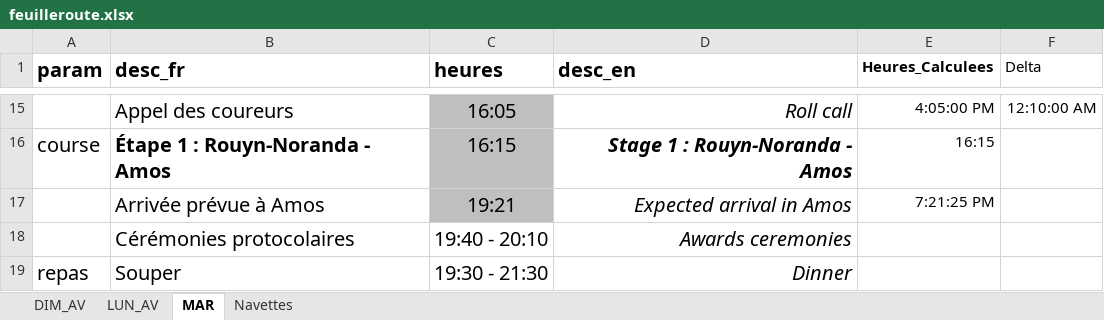
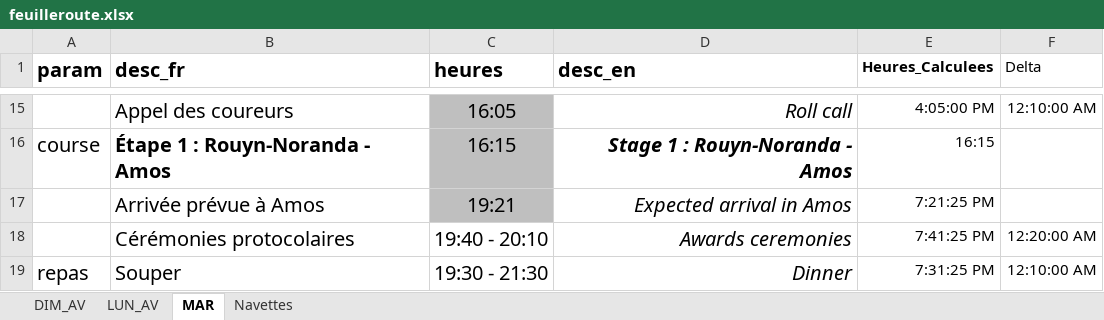
Before and after one commit to TourAbitibi/guide2023, an Excel workbook: excel/feuilleroute.xlsx, sheet MAR, drawn as a sheet; only a part is shown, gaps mark what is left out; values as stored, in another font and other column widths than the file's, no borders; the diff names each change by its address in the sheet, - before the commit and + after, or states it on an @@ line.

Commit message:
Modif excel pour lier heures a feuille de route, pour issu #7

```diff
--- a/excel/feuilleroute.xlsx (sheet MAR)
+++ b/excel/feuilleroute.xlsx (sheet MAR)
-E18 (Heures_Calculees): (empty)
+E18 (Heures_Calculees): 7:41:25 PM
-F18 (Delta): (empty)
+F18 (Delta): 12:20:00 AM
-E19 (Heures_Calculees): (empty)
+E19 (Heures_Calculees): 7:31:25 PM
-F19 (Delta): (empty)
+F19 (Delta): 12:10:00 AM
```
Also changed, not shown: sheet Navettes, excel/Itineraires.xlsx, 1 other file.
